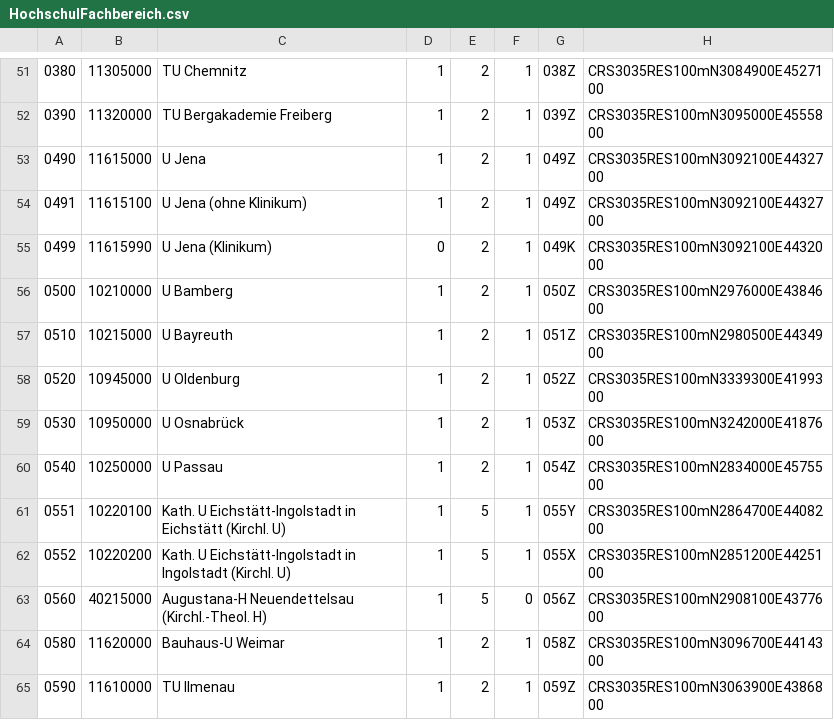
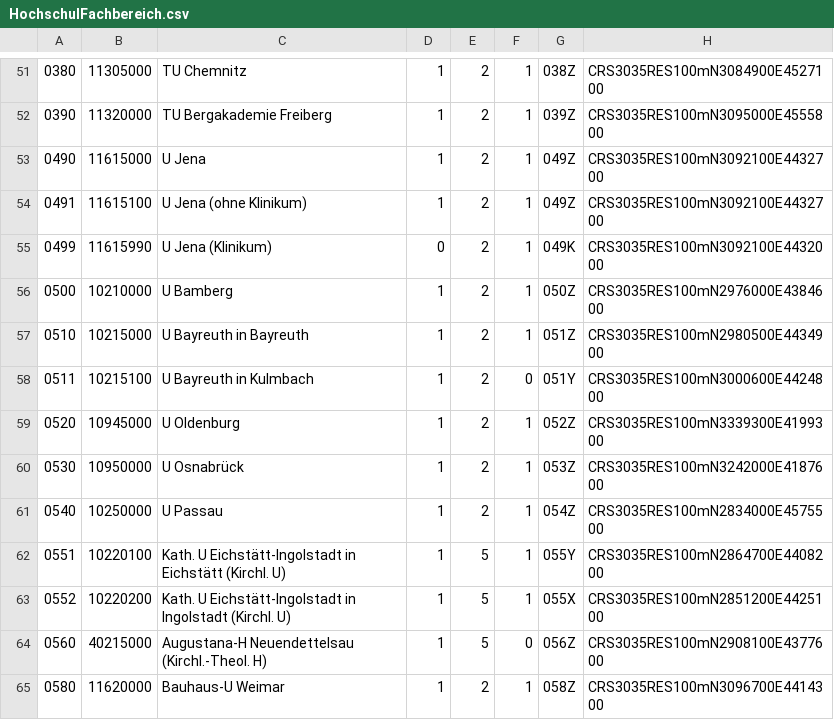
Before and after one commit to dini-ag-kim/destatis-schluesseltabellen, a CSV file: HochschulFachbereich.csv, drawn as a sheet; only a part is shown, gaps mark what is left out; the shorter side is filled out with more unchanged rows.

```diff
--- a/HochschulFachbereich.csv
+++ b/HochschulFachbereich.csv
@@ -56,3 +56,4 @@
 0500;10210000;U Bamberg;1;2;1;050Z;CRS3035RES100mN2976000E4384600
-0510;10215000;U Bayreuth;1;2;1;051Z;CRS3035RES100mN2980500E4434900
+0510;10215000;U Bayreuth in Bayreuth;1;2;1;051Z;CRS3035RES100mN2980500E4434900
+0511;10215100;U Bayreuth in Kulmbach;1;2;0;051Y;CRS3035RES100mN3000600E4424800
 0520;10945000;U Oldenburg;1;2;1;052Z;CRS3035RES100mN3339300E4199300
```
Also changed, not shown: HochschulStandort.csv, HochschuleErsteinschreibung.csv, 1 other file.
